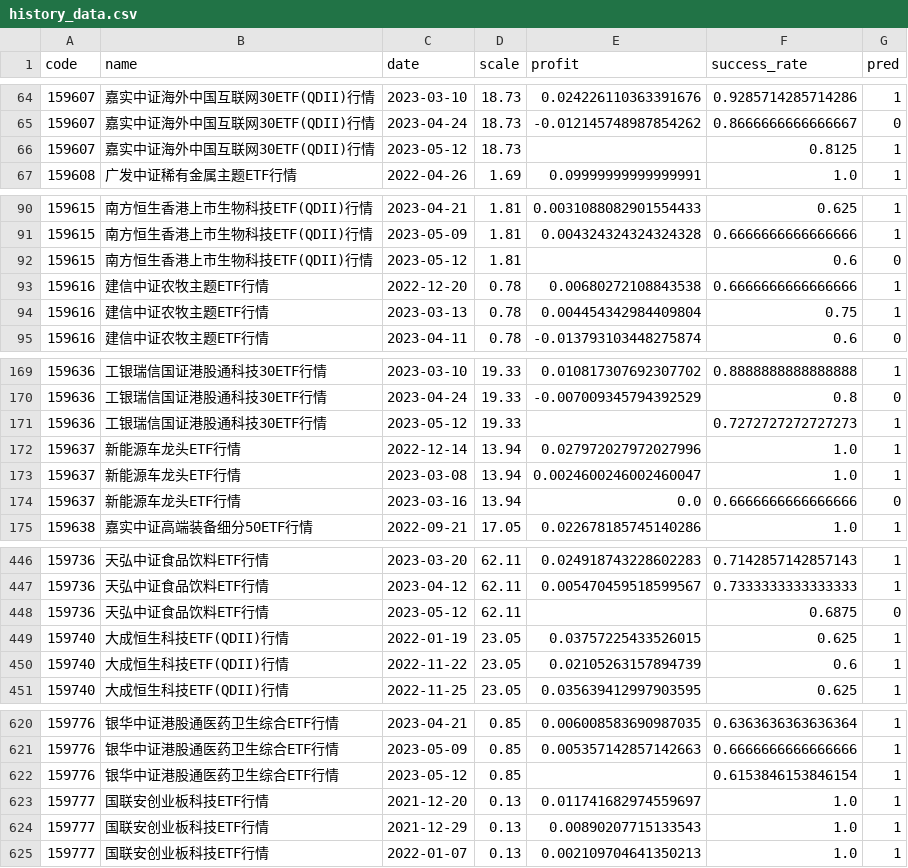
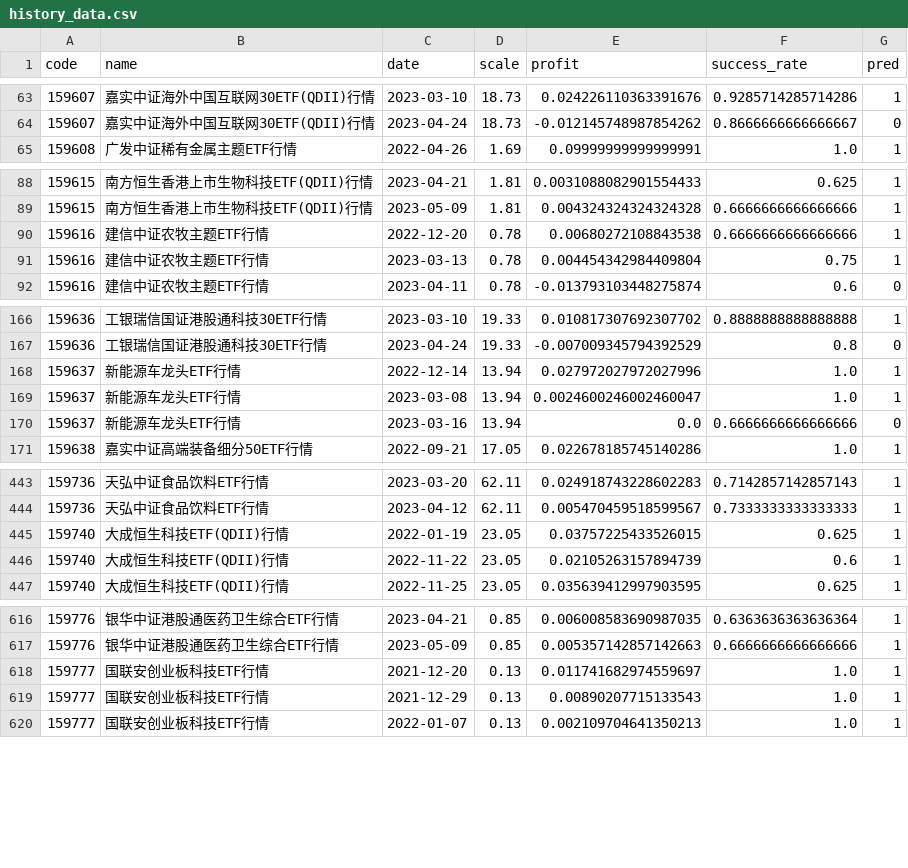
Before and after one commit to zuoxiaolei/qtrade2, a CSV file: data/ads/history_data.csv, drawn as a sheet; only a part is shown, gaps mark what is left out; removed rows and columns are numbered as before the commit, all else as after; the diff covers the shown part only; the diff names each change by its address in the sheet, - before the commit and + after, or states it on an @@ line.

```diff
--- a/data/ads/history_data.csv
+++ b/data/ads/history_data.csv
-row 66: 159607 | 嘉实中证海外中国互联网30ETF(QDII)行情 | 2023-05-12 | 18.73 |  | 0.8125 | 1
-row 92: 159615 | 南方恒生香港上市生物科技ETF(QDII)行情 | 2023-05-12 | 1.81 |  | 0.6 | 0
-row 171: 159636 | 工银瑞信国证港股通科技30ETF行情 | 2023-05-12 | 19.33 |  | 0.7272727272727273 | 1
-row 448: 159736 | 天弘中证食品饮料ETF行情 | 2023-05-12 | 62.11 |  | 0.6875 | 0
-row 622: 159776 | 银华中证港股通医药卫生综合ETF行情 | 2023-05-12 | 0.85 |  | 0.6153846153846154 | 1
```
Also changed, not shown: 4 added rows, 3 removed rows and 72 edited cells elsewhere in this file, 1 other file.
